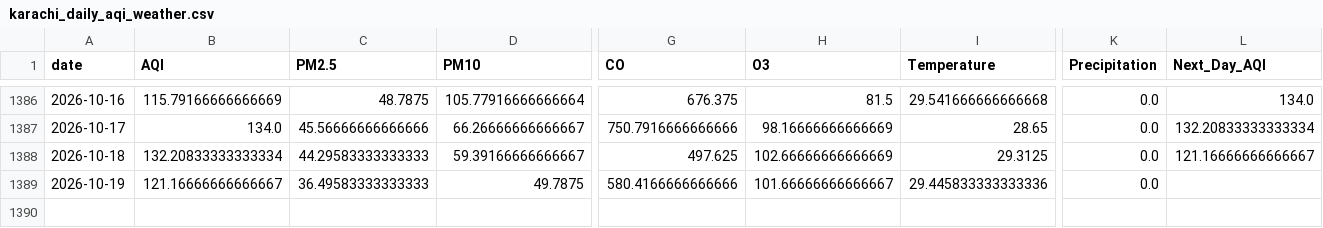
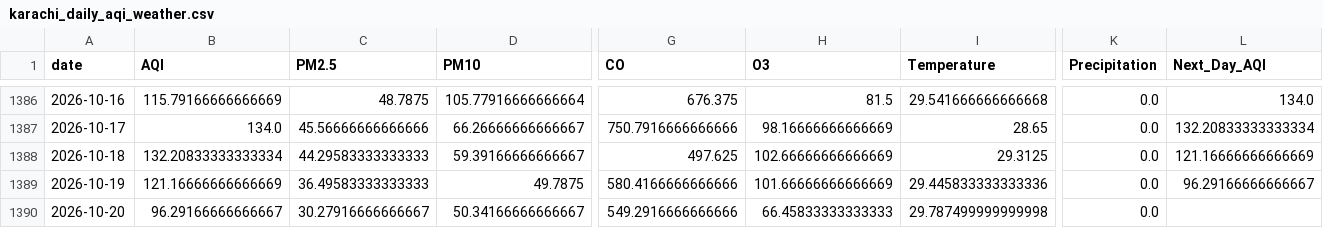
Before and after one commit to itsmeumaima/Pearls-AQI-Predictor, a CSV file: data/raw/karachi_daily_aqi_weather.csv, drawn as a sheet; only a part is shown, gaps mark what is left out; rows hold the shown columns only; the diff names each change by its address in the sheet, - before the commit and + after, or states it on an @@ line.

```diff
--- a/data/raw/karachi_daily_aqi_weather.csv
+++ b/data/raw/karachi_daily_aqi_weather.csv
-L1388 (Next_Day_AQI): 121.16666666666667
+L1388 (Next_Day_AQI): 121.16666666666669
-B1389 (AQI): 121.16666666666667
+B1389 (AQI): 121.16666666666669
-H1389 (O3): 101.66666666666667
+H1389 (O3): 101.66666666666669
-L1389 (Next_Day_AQI): (empty)
+L1389 (Next_Day_AQI): 96.29166666666667
+row 1390: 2026-10-20 | 96.29166666666667 | 30.27916666666667 | 50.34166666666667 | 549.2916666666666 | 66.45833333333333 | 29.787499999999998 | 0.0
```
Also changed, not shown: 1 other file.
